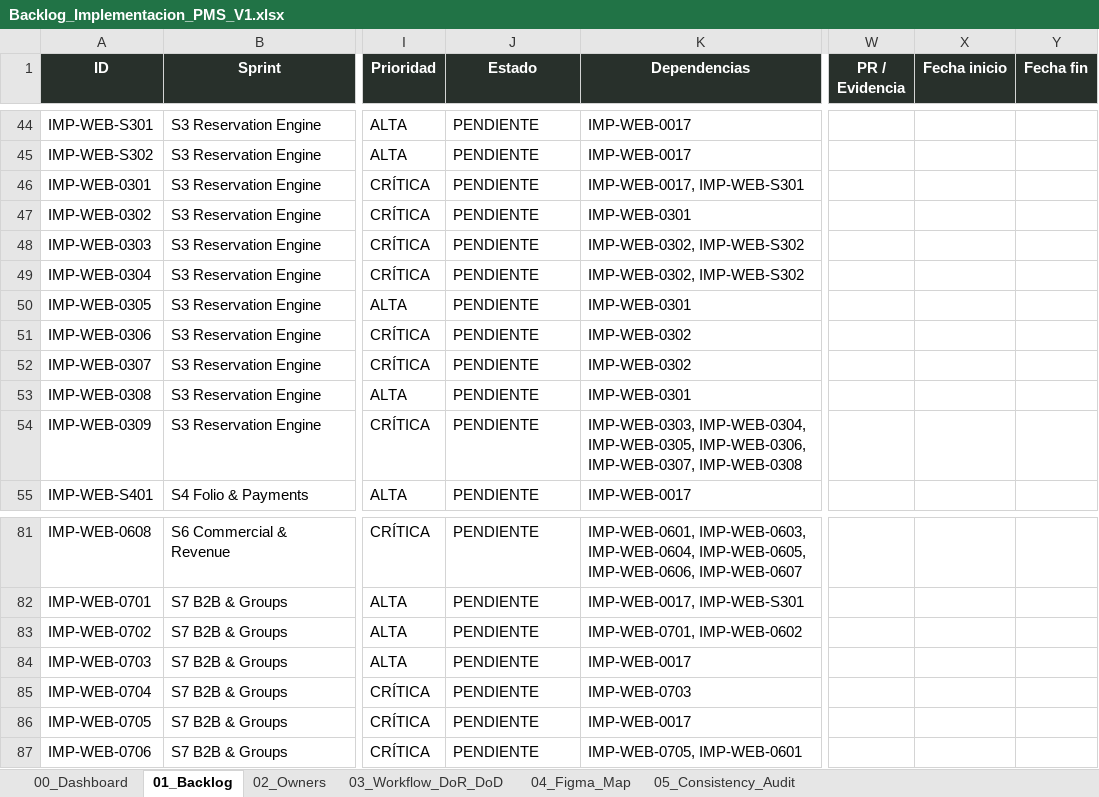
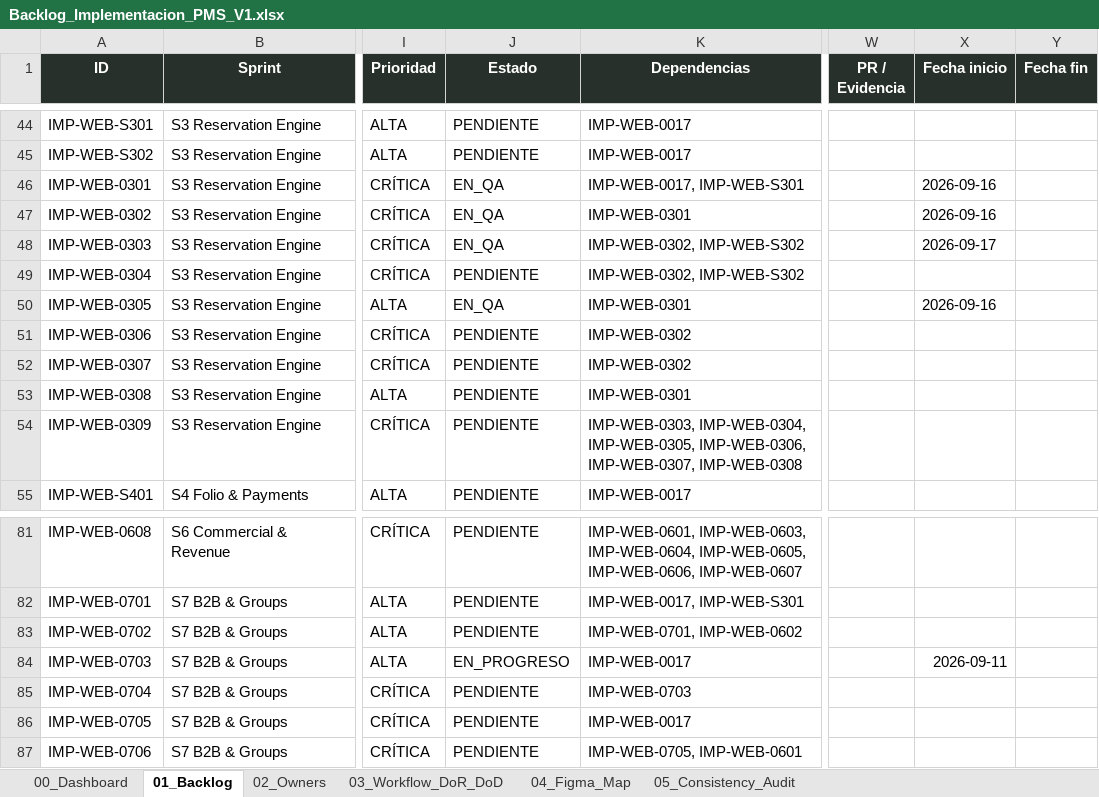
Before and after one commit to Al0219/pms-hotel-boutique, an Excel workbook: docs/Backlog_Implementacion_PMS_V1.xlsx, sheet 01_Backlog, drawn as a sheet; only a part is shown, gaps mark what is left out; values as stored, in another font and other column widths than the file's, no borders; conditional formats and table styles not drawn; the diff names each change by its address in the sheet, - before the commit and + after, or states it on an @@ line.

```diff
--- a/docs/Backlog_Implementacion_PMS_V1.xlsx (sheet 01_Backlog)
+++ b/docs/Backlog_Implementacion_PMS_V1.xlsx (sheet 01_Backlog)
-J46:J48 (Estado): PENDIENTE
+J46:J48 (Estado): EN_QA
-X46:X47 (Fecha inicio): (empty)
+X46:X47 (Fecha inicio): 2026-09-16
-X48 (Fecha inicio): (empty)
+X48 (Fecha inicio): 2026-09-17
-J50 (Estado): PENDIENTE
+J50 (Estado): EN_QA
-X50 (Fecha inicio): (empty)
+X50 (Fecha inicio): 2026-09-16
-J84 (Estado): PENDIENTE
+J84 (Estado): EN_PROGRESO
-X84 (Fecha inicio): (empty)
+X84 (Fecha inicio): 2026-09-11
```
Also changed, not shown: sheet 00_Dashboard, charts or pictures, 28 other files.
